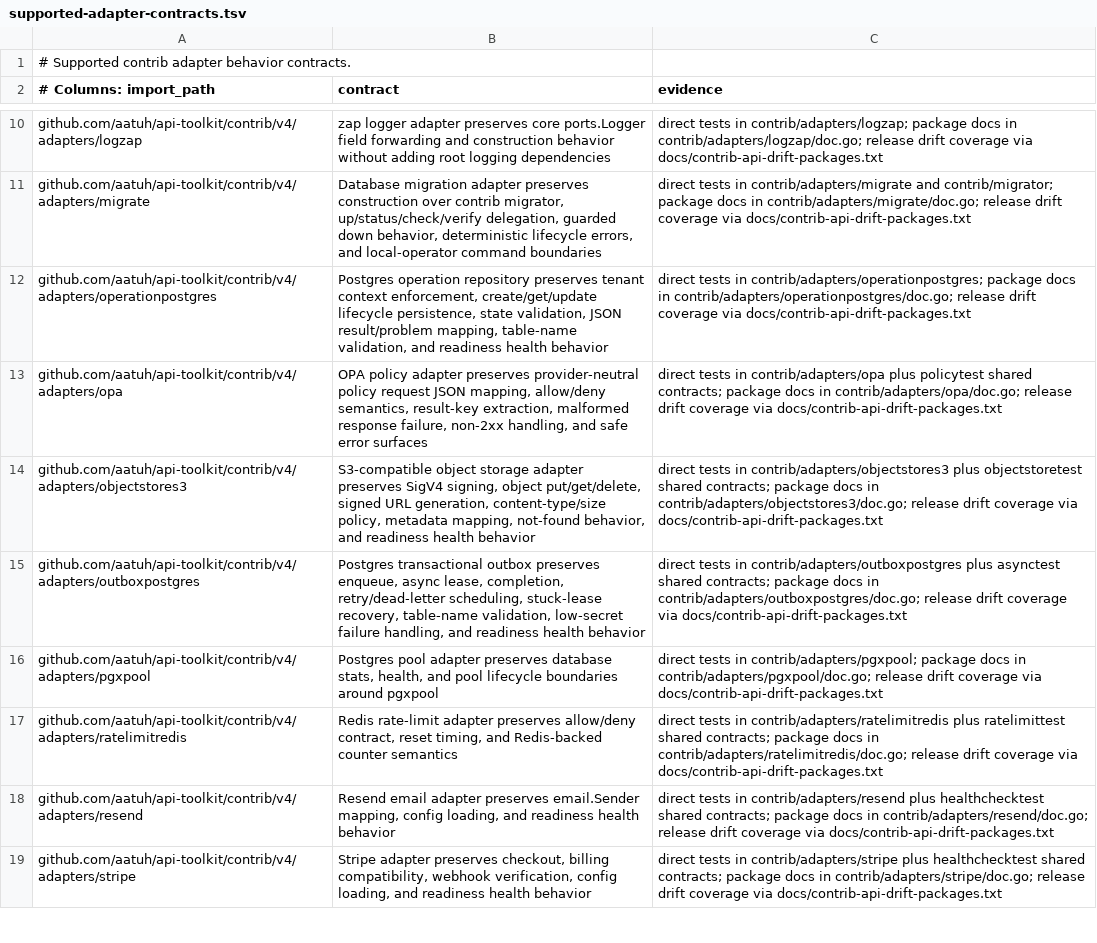
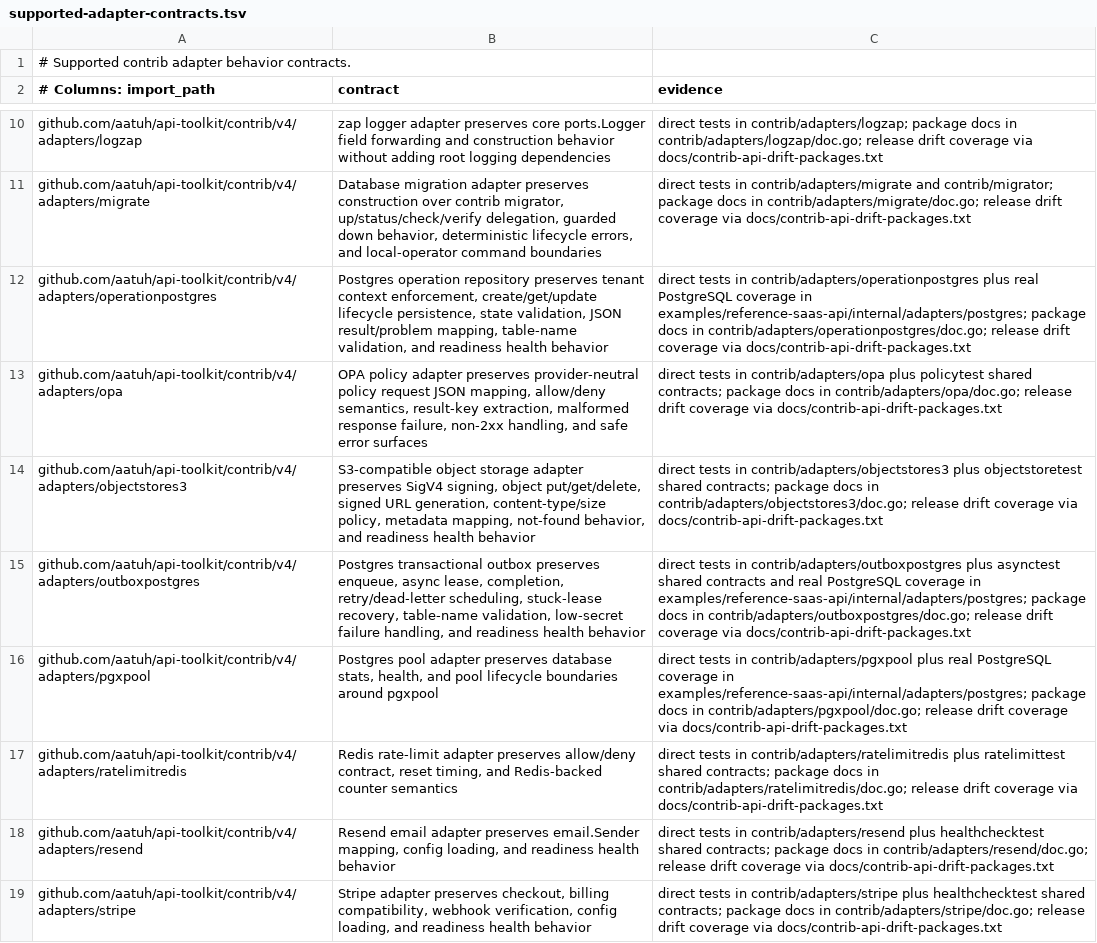
Before and after one commit to aatuh/api-toolkit, a TSV file: docs/supported-adapter-contracts.tsv, drawn as a sheet; only a part is shown, gaps mark what is left out; the diff covers the shown part only.

Commit message:
test(postgres): validate supported adapters on real postgres
Refs: TST-002

```diff
--- a/docs/supported-adapter-contracts.tsv
+++ b/docs/supported-adapter-contracts.tsv
@@ -11,7 +11,7 @@ github.com/aatuh/api-toolkit/contrib/v4/adapters/logzap	zap logger adapter prese
 github.com/aatuh/api-toolkit/contrib/v4/adapters/migrate	Database migration adapter preserves construction over contrib migrator, up/status/check/verify delegation, guarded down behavior, deterministic lifecycle errors, and local-operator command boundaries	direct tests in contrib/adapters/migrate and contrib/migrator; package docs in contrib/adapters/migrate/doc.go; release drift coverage via docs/contrib-api-drift-packages.txt
-github.com/aatuh/api-toolkit/contrib/v4/adapters/operationpostgres	Postgres operation repository preserves tenant context enforcement, create/get/update lifecycle persistence, state validation, JSON result/problem mapping, table-name validation, and readiness health behavior	direct tests in contrib/adapters/operationpostgres; package docs in contrib/adapters/operationpostgres/doc.go; release drift coverage via docs/contrib-api-drift-packages.txt
+github.com/aatuh/api-toolkit/contrib/v4/adapters/operationpostgres	Postgres operation repository preserves tenant context enforcement, create/get/update lifecycle persistence, state validation, JSON result/problem mapping, table-name validation, and readiness health behavior	direct tests in contrib/adapters/operationpostgres plus real PostgreSQL coverage in examples/reference-saas-api/internal/adapters/postgres; package docs in contrib/adapters/operationpostgres/doc.go; release drift coverage via docs/contrib-api-drift-packages.txt
 github.com/aatuh/api-toolkit/contrib/v4/adapters/opa	OPA policy adapter preserves provider-neutral policy request JSON mapping, allow/deny semantics, result-key extraction, malformed response failure, non-2xx handling, and safe error surfaces	direct tests in contrib/adapters/opa plus policytest shared contracts; package docs in contrib/adapters/opa/doc.go; release drift coverage via docs/contrib-api-drift-packages.txt
 github.com/aatuh/api-toolkit/contrib/v4/adapters/objectstores3	S3-compatible object storage adapter preserves SigV4 signing, object put/get/delete, signed URL generation, content-type/size policy, metadata mapping, not-found behavior, and readiness health behavior	direct tests in contrib/adapters/objectstores3 plus objectstoretest shared contracts; package docs in contrib/adapters/objectstores3/doc.go; release drift coverage via docs/contrib-api-drift-packages.txt
-github.com/aatuh/api-toolkit/contrib/v4/adapters/outboxpostgres	Postgres transactional outbox preserves enqueue, async lease, completion, retry/dead-letter scheduling, stuck-lease recovery, table-name validation, low-secret failure handling, and readiness health behavior	direct tests in contrib/adapters/outboxpostgres plus asynctest shared contracts; package docs in contrib/adapters/outboxpostgres/doc.go; release drift coverage via docs/contrib-api-drift-packages.txt
-github.com/aatuh/api-toolkit/contrib/v4/adapters/pgxpool	Postgres pool adapter preserves database stats, health, and pool lifecycle boundaries around pgxpool	direct tests in contrib/adapters/pgxpool; package docs in contrib/adapters/pgxpool/doc.go; release drift coverage via docs/contrib-api-drift-packages.txt
+github.com/aatuh/api-toolkit/contrib/v4/adapters/outboxpostgres	Postgres transactional outbox preserves enqueue, async lease, completion, retry/dead-letter scheduling, stuck-lease recovery, table-name validation, low-secret failure handling, and readiness health behavior	direct tests in contrib/adapters/outboxpostgres plus asynctest shared contracts and real PostgreSQL coverage in examples/reference-saas-api/internal/adapters/postgres; package docs in contrib/adapters/outboxpostgres/doc.go; release drift coverage via docs/contrib-api-drift-packages.txt
+github.com/aatuh/api-toolkit/contrib/v4/adapters/pgxpool	Postgres pool adapter preserves database stats, health, and pool lifecycle boundaries around pgxpool	direct tests in contrib/adapters/pgxpool plus real PostgreSQL coverage in examples/reference-saas-api/internal/adapters/postgres; package docs in contrib/adapters/pgxpool/doc.go; release drift coverage via docs/contrib-api-drift-packages.txt
 github.com/aatuh/api-toolkit/contrib/v4/adapters/ratelimitredis	Redis rate-limit adapter preserves allow/deny contract, reset timing, and Redis-backed counter semantics	direct tests in contrib/adapters/ratelimitredis plus ratelimittest shared contracts; package docs in contrib/adapters/ratelimitredis/doc.go; release drift coverage via docs/contrib-api-drift-packages.txt
```
Also changed, not shown: 4 edited cells elsewhere in this file, docs/package-classification.tsv, docs/package-owners.tsv, 15 other files.
